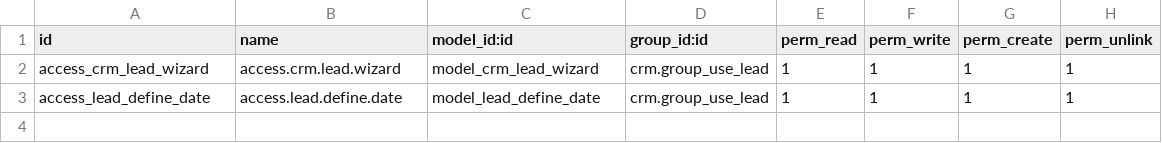
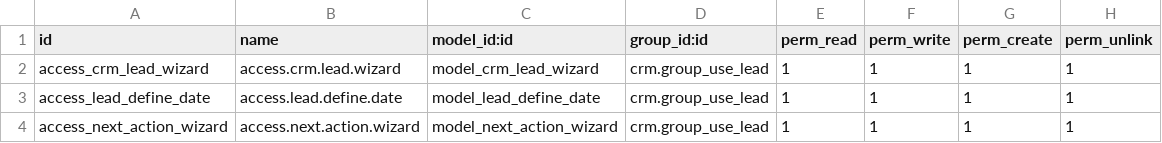
Before and after one commit to abdelouamamou1/crm-qualifications-8, a CSV file: crm_qualifications/security/ir.model.access.csv, drawn as a sheet; the diff names each change by its address in the sheet, - before the commit and + after, or states it on an @@ line.

Commit message:
Adjustment 2: -Add function to schedule an action based on reminder date

```diff
--- a/crm_qualifications/security/ir.model.access.csv
+++ b/crm_qualifications/security/ir.model.access.csv
+row 4: access_next_action_wizard | access.next.action.wizard | model_next_action_wizard | crm.group_use_lead | 1 | 1 | 1 | 1
```
Also changed, not shown: 7 other files.
